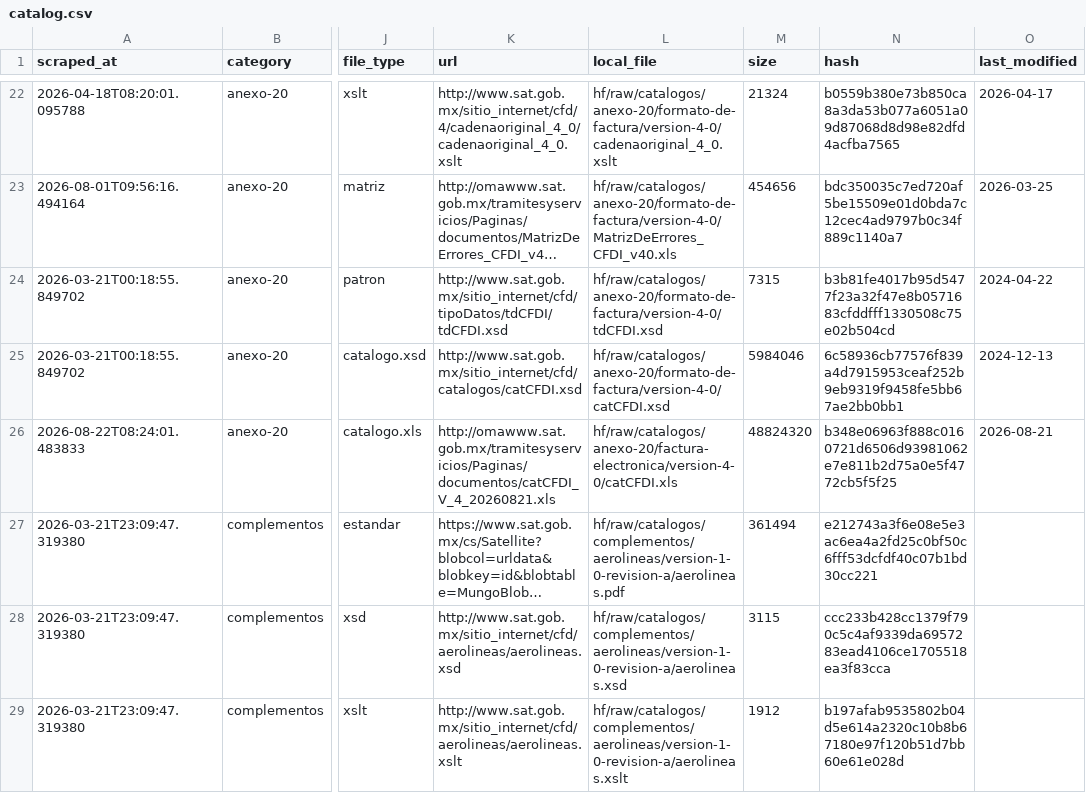
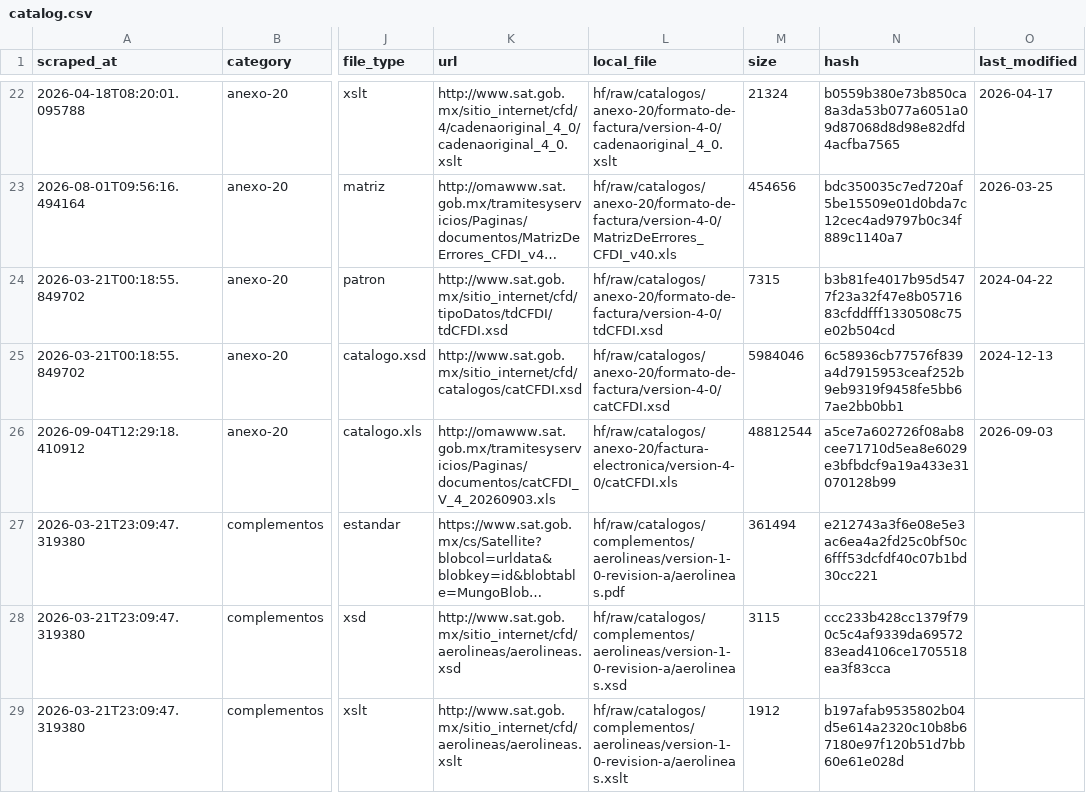
Before and after one commit to mayrop/sat-metadata-scraper, a CSV file: output/catalog.csv, drawn as a sheet; only a part is shown, gaps mark what is left out; long unchanged cells end in …; the diff covers the shown part only; the diff names each change by its address in the sheet, - before the commit and + after, or states it on an @@ line.

```diff
--- a/output/catalog.csv
+++ b/output/catalog.csv
-A26 (scraped_at): 2026-08-22T08:24:01.483833
+A26 (scraped_at): 2026-09-04T12:29:18.410912
-K26 (url): http://omawww.sat.gob.mx/tramitesyservicios/Paginas/documentos/catCFDI_V_4_20260821.xls
+K26 (url): http://omawww.sat.gob.mx/tramitesyservicios/Paginas/documentos/catCFDI_V_4_20260903.xls
-M26 (size): 48824320
+M26 (size): 48812544
-N26 (hash): b348e06963f888c0160721d6506d93981062e7e811b2d75a0e5f4772cb5f5f25
+N26 (hash): a5ce7a602726f08ab8cee71710d5ea8e6029e3bfbdcf9a19a433e31070128b99
-O26 (last_modified): 2026-08-21
+O26 (last_modified): 2026-09-03
```
Also changed, not shown: 2 edited cells elsewhere in this file, catalog_state.csv, 1 other file.
